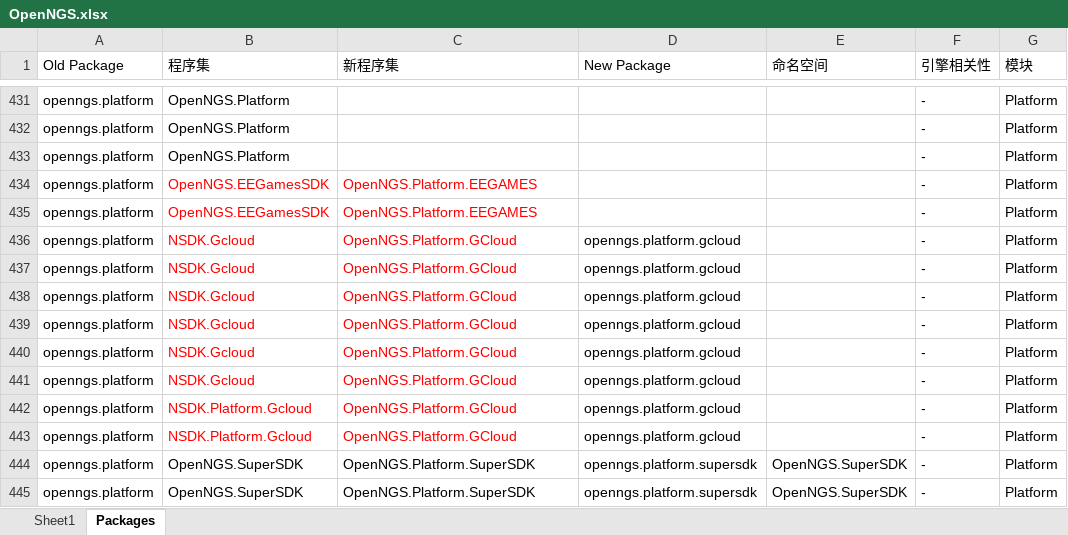
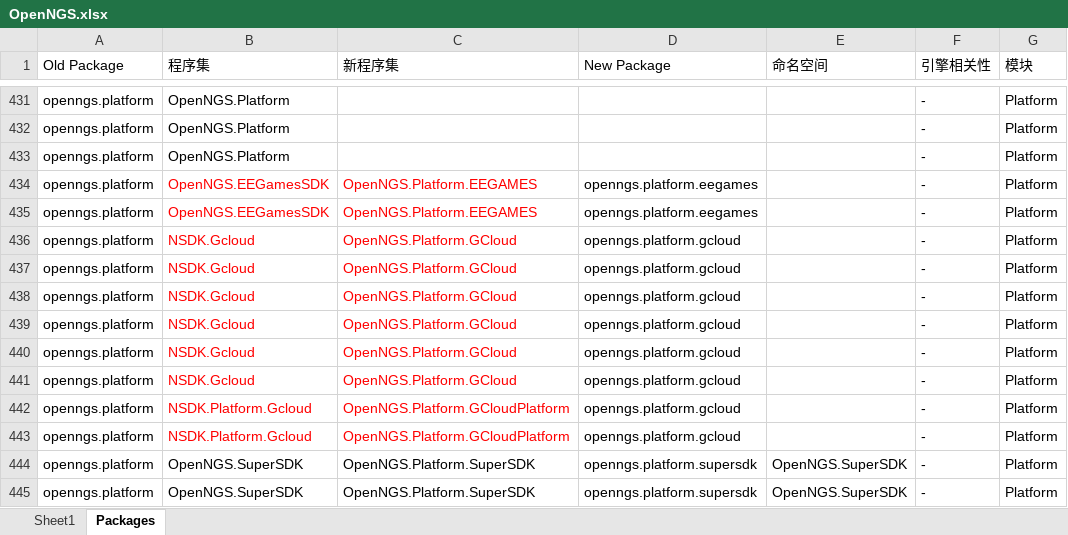
Before and after one commit to Open-NGS/OpenNGS.Network, an Excel workbook: Doc/OpenNGS.xlsx, sheet Packages, drawn as a sheet; only a part is shown, gaps mark what is left out; values as stored, in another font and other column widths than the file's, no borders; table styles not drawn; the diff names each change by its address in the sheet, - before the commit and + after, or states it on an @@ line.

```diff
--- a/Doc/OpenNGS.xlsx (sheet Packages)
+++ b/Doc/OpenNGS.xlsx (sheet Packages)
-D434:D435 (New Package): (empty)
+D434:D435 (New Package): openngs.platform.eegames
-C442:C443 (新程序集): OpenNGS.Platform.GCloud
+C442:C443 (新程序集): OpenNGS.Platform.GCloudPlatform
```
Also changed, not shown: 1 other file.
